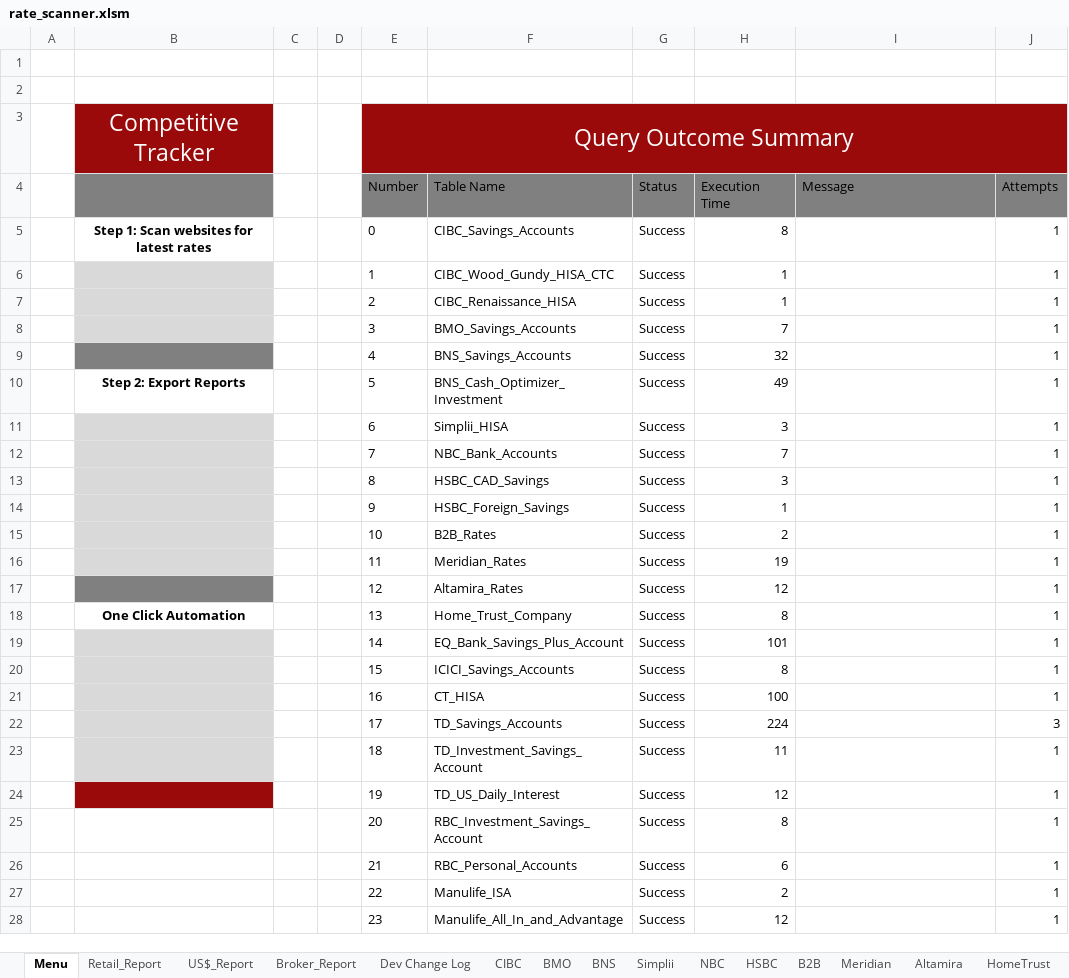
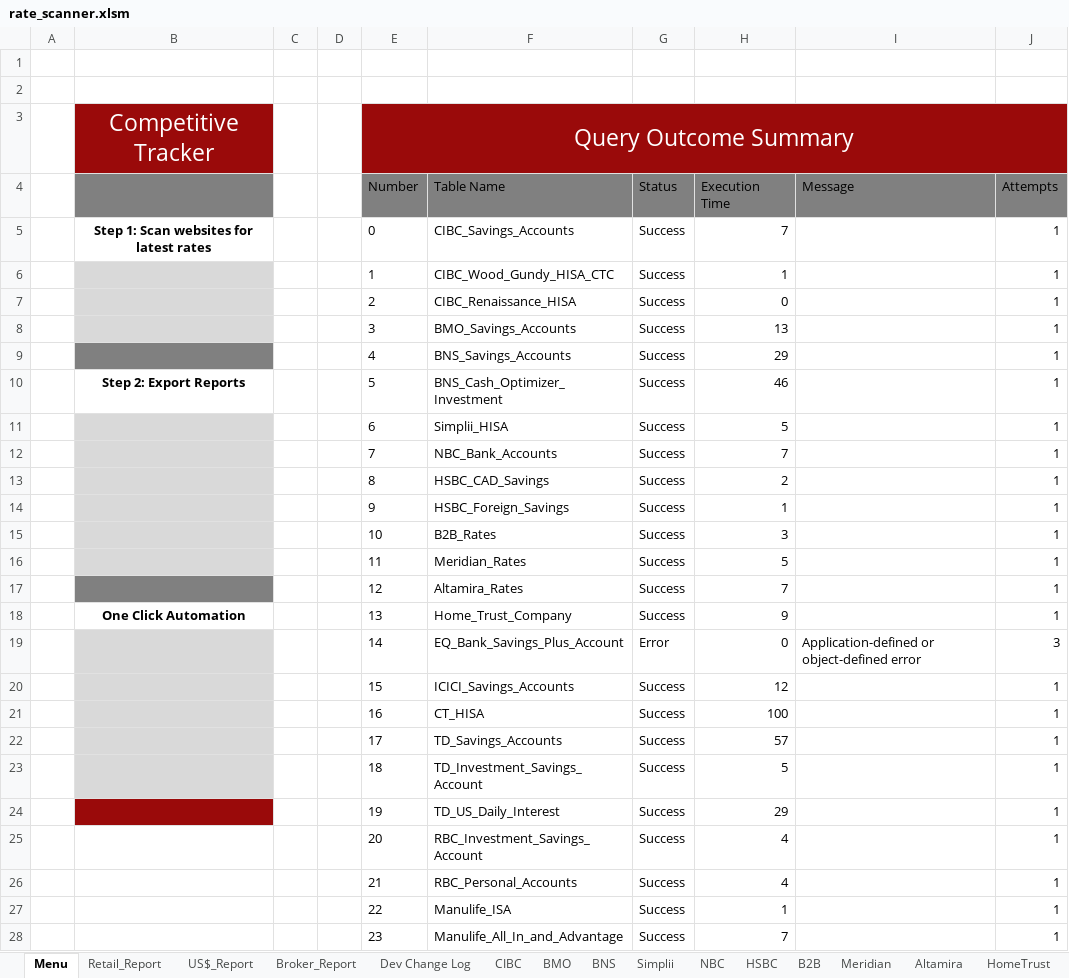
Before and after one commit to Strathhardie/Competitive-Tracker-Public, an Excel workbook: rate-scanner/rate_scanner.xlsm, sheet Menu, drawn as a sheet; values as stored, in another font and other column widths than the file's, no borders; charts and pictures not drawn; removed rows and columns are numbered as before the commit, all else as after; the diff names each change by its address in the sheet, - before the commit and + after, or states it on an @@ line.

```diff
--- a/rate-scanner/rate_scanner.xlsm (sheet Menu)
+++ b/rate-scanner/rate_scanner.xlsm (sheet Menu)
-H5 (Execution Time): 8
+H5 (Execution Time): 7
-H7 (Execution Time): 1
+H7 (Execution Time): 0
-H8 (Execution Time): 7
+H8 (Execution Time): 13
-H9 (Execution Time): 32
+H9 (Execution Time): 29
-H10 (Execution Time): 49
+H10 (Execution Time): 46
-H11 (Execution Time): 3
+H11 (Execution Time): 5
-H13 (Execution Time): 3
+H13 (Execution Time): 2
-H15 (Execution Time): 2
+H15 (Execution Time): 3
-H16 (Execution Time): 19
+H16 (Execution Time): 5
-H17 (Execution Time): 12
+H17 (Execution Time): 7
-H18 (Execution Time): 8
+H18 (Execution Time): 9
-row 19:  |  |  |  | 14 | EQ_Bank_Savings_Plus_Account | Success | 101 |  | 1
+row 19:  |  |  |  | 14 | EQ_Bank_Savings_Plus_Account | Error | 0 | Application-defined or object-defined error | 3
-H20 (Execution Time): 8
+H20 (Execution Time): 12
-H22 (Execution Time): 224
+H22 (Execution Time): 57
-J22 (Attempts): 3
+J22 (Attempts): 1
-H23 (Execution Time): 11
+H23 (Execution Time): 5
-H24 (Execution Time): 12
+H24 (Execution Time): 29
-H25 (Execution Time): 8
+H25 (Execution Time): 4
-H26 (Execution Time): 6
+H26 (Execution Time): 4
-H27 (Execution Time): 2
+H27 (Execution Time): 1
-H28 (Execution Time): 12
+H28 (Execution Time): 7
```
Also changed, not shown: sheet RBC, sheet US$_Report, sheet Broker_Report, sheet Retail_Report, sheet Manulife, sheet EQ, 1 more sheet, formulas that keep their value, 4 other files.
